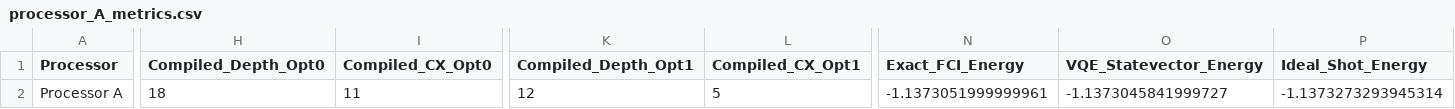
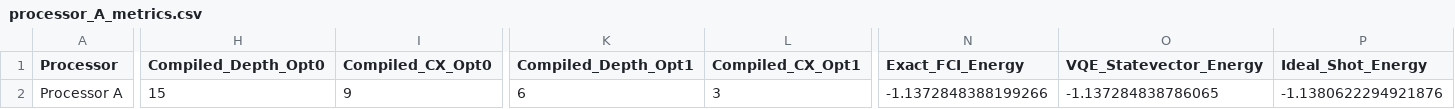
Before and after one commit to uzuhiko06/qff-2026-c1-h2-vqe, a CSV file: results/tables/processor_A_metrics.csv, drawn as a sheet; only a part is shown, gaps mark what is left out; the diff covers the shown part only; the diff names each change by its address in the sheet, - before the commit and + after, or states it on an @@ line.

```diff
--- a/results/tables/processor_A_metrics.csv
+++ b/results/tables/processor_A_metrics.csv
-H2 (Compiled_Depth_Opt0): 18
+H2 (Compiled_Depth_Opt0): 15
-I2 (Compiled_CX_Opt0): 11
+I2 (Compiled_CX_Opt0): 9
-K2 (Compiled_Depth_Opt1): 12
+K2 (Compiled_Depth_Opt1): 6
-L2 (Compiled_CX_Opt1): 5
+L2 (Compiled_CX_Opt1): 3
-N2 (Exact_FCI_Energy): -1.1373051999999961
+N2 (Exact_FCI_Energy): -1.1372848388199266
-O2 (VQE_Statevector_Energy): -1.1373045841999727
+O2 (VQE_Statevector_Energy): -1.137284838786065
-P2 (Ideal_Shot_Energy): -1.1373273293945314
+P2 (Ideal_Shot_Energy): -1.1380622294921876
```
Also changed, not shown: 5 edited cells elsewhere in this file, results/tables/AB_comparison.csv, results/tables/final_comparison.csv, 15 other files.
